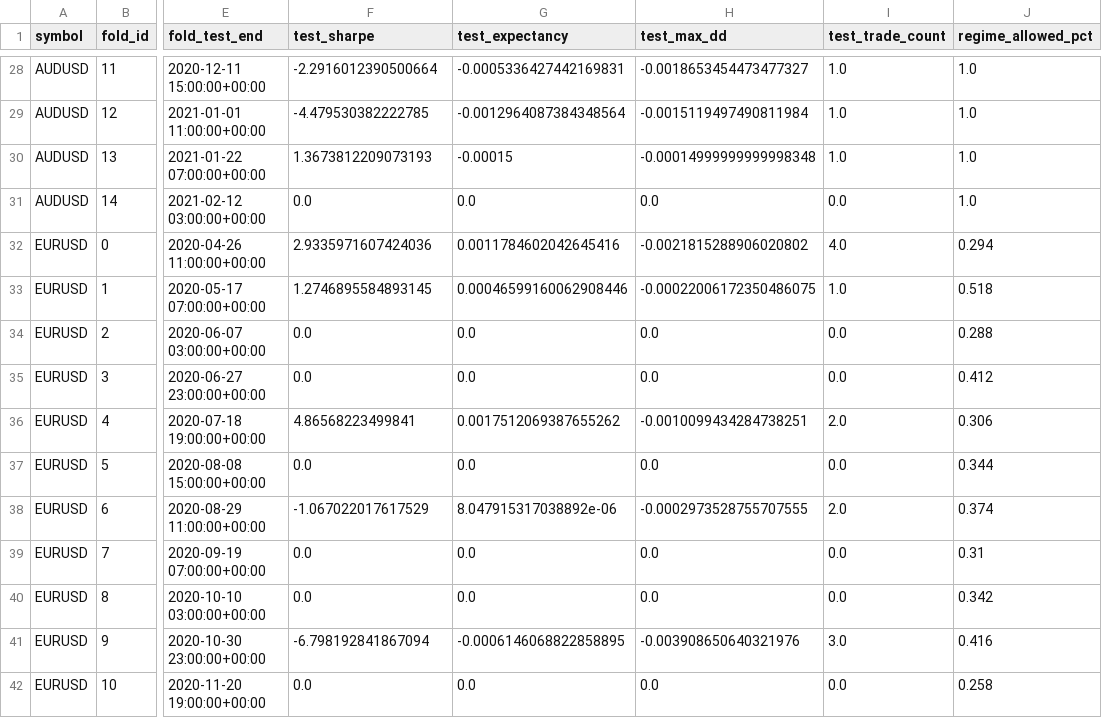
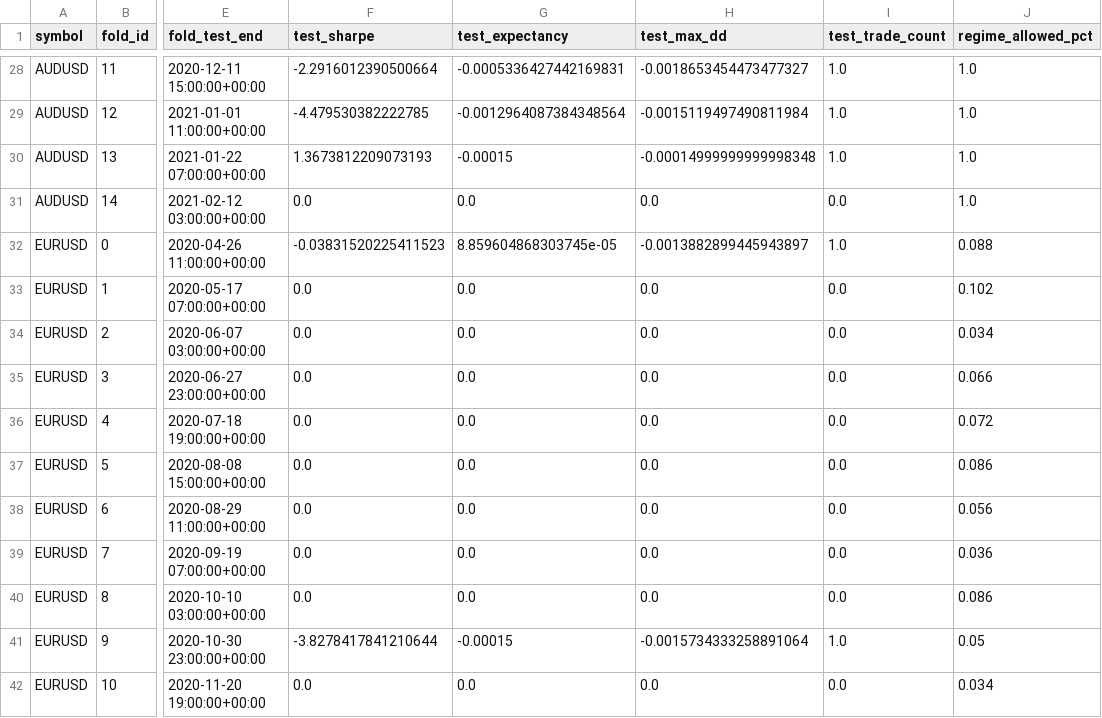
Before and after one commit to ncuskey/desktop-tutorial, a CSV file: outputs/regime_gated_fold_results.csv, drawn as a sheet; only a part is shown, gaps mark what is left out; the diff covers the shown part only; the diff names each change by its address in the sheet, - before the commit and + after, or states it on an @@ line.

```diff
--- a/outputs/regime_gated_fold_results.csv
+++ b/outputs/regime_gated_fold_results.csv
-F32 (test_sharpe): 2.9335971607424036
+F32 (test_sharpe): -0.03831520225411523
-G32 (test_expectancy): 0.0011784602042645416
+G32 (test_expectancy): 8.859604868303745e-05
-H32 (test_max_dd): -0.0021815288906020802
+H32 (test_max_dd): -0.0013882899445943897
-I32 (test_trade_count): 4.0
+I32 (test_trade_count): 1.0
-J32 (regime_allowed_pct): 0.294
+J32 (regime_allowed_pct): 0.088
-F33 (test_sharpe): 1.2746895584893145
+F33 (test_sharpe): 0.0
-G33 (test_expectancy): 0.00046599160062908446
+G33 (test_expectancy): 0.0
-H33 (test_max_dd): -0.00022006172350486075
+H33 (test_max_dd): 0.0
-I33 (test_trade_count): 1.0
+I33 (test_trade_count): 0.0
-J33 (regime_allowed_pct): 0.518
+J33 (regime_allowed_pct): 0.102
-J34 (regime_allowed_pct): 0.288
+J34 (regime_allowed_pct): 0.034
-J35 (regime_allowed_pct): 0.412
+J35 (regime_allowed_pct): 0.066
-F36 (test_sharpe): 4.86568223499841
+F36 (test_sharpe): 0.0
-G36 (test_expectancy): 0.0017512069387655262
+G36 (test_expectancy): 0.0
-H36 (test_max_dd): -0.0010099434284738251
+H36 (test_max_dd): 0.0
-I36 (test_trade_count): 2.0
+I36 (test_trade_count): 0.0
-J36 (regime_allowed_pct): 0.306
+J36 (regime_allowed_pct): 0.072
-J37 (regime_allowed_pct): 0.344
+J37 (regime_allowed_pct): 0.086
-F38 (test_sharpe): -1.067022017617529
+F38 (test_sharpe): 0.0
-G38 (test_expectancy): 8.047915317038892e-06
+G38 (test_expectancy): 0.0
-H38 (test_max_dd): -0.0002973528755707555
+H38 (test_max_dd): 0.0
-I38 (test_trade_count): 2.0
+I38 (test_trade_count): 0.0
-J38 (regime_allowed_pct): 0.374
+J38 (regime_allowed_pct): 0.056
-J39 (regime_allowed_pct): 0.31
+J39 (regime_allowed_pct): 0.036
-J40 (regime_allowed_pct): 0.342
+J40 (regime_allowed_pct): 0.086
-F41 (test_sharpe): -6.798192841867094
+F41 (test_sharpe): -3.8278417841210644
-G41 (test_expectancy): -0.0006146068822858895
+G41 (test_expectancy): -0.00015
-H41 (test_max_dd): -0.003908650640321976
+H41 (test_max_dd): -0.0015734333258891064
-I41 (test_trade_count): 3.0
+I41 (test_trade_count): 1.0
-J41 (regime_allowed_pct): 0.416
+J41 (regime_allowed_pct): 0.05
-J42 (regime_allowed_pct): 0.258
+J42 (regime_allowed_pct): 0.034
```
Also changed, not shown: 76 edited cells elsewhere in this file, outputs/regime_gated_comparison.csv, 5 other files.
